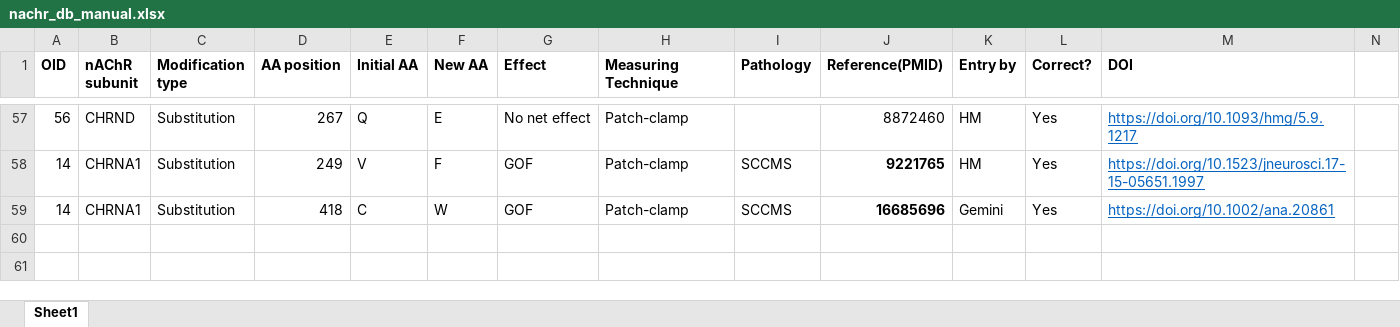
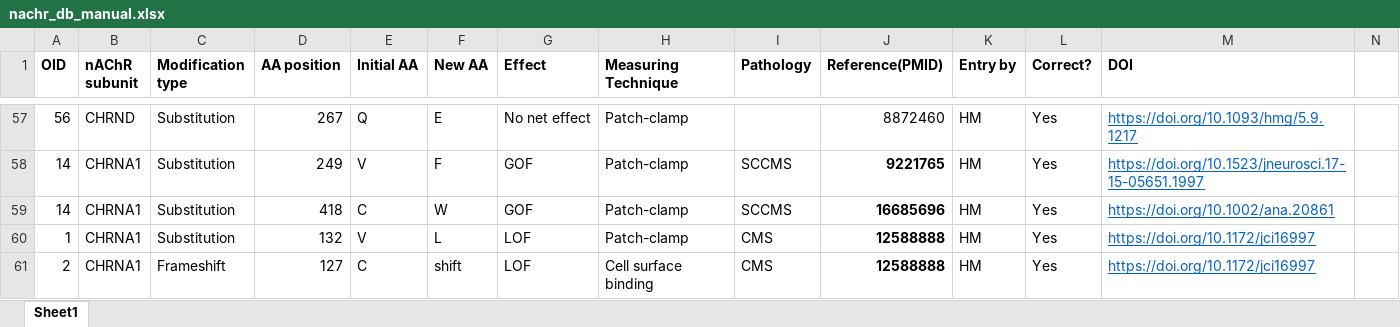
Before and after one commit to hariikk/Variant-Effect-Predictor-for-nAChRs, an Excel workbook: nachr_db_manual.xlsx, sheet Sheet1, drawn as a sheet; only a part is shown, gaps mark what is left out; values as stored, in another font and other column widths than the file's, no borders; the diff names each change by its address in the sheet, - before the commit and + after, or states it on an @@ line.

Commit message:
wrong entry fix

```diff
--- a/nachr_db_manual.xlsx (sheet Sheet1)
+++ b/nachr_db_manual.xlsx (sheet Sheet1)
-K59 (Entry by): Gemini
+K59 (Entry by): HM
+row 60: 1 | CHRNA1 | Substitution | 132 | V | L | LOF | Patch-clamp | CMS | 12588888 | HM | Yes | https://doi.org/10.1172/jci16997
+row 61: 2 | CHRNA1 | Frameshift | 127 | C | shift | LOF | Cell surface binding | CMS | 12588888 | HM | Yes | https://doi.org/10.1172/jci16997
```
